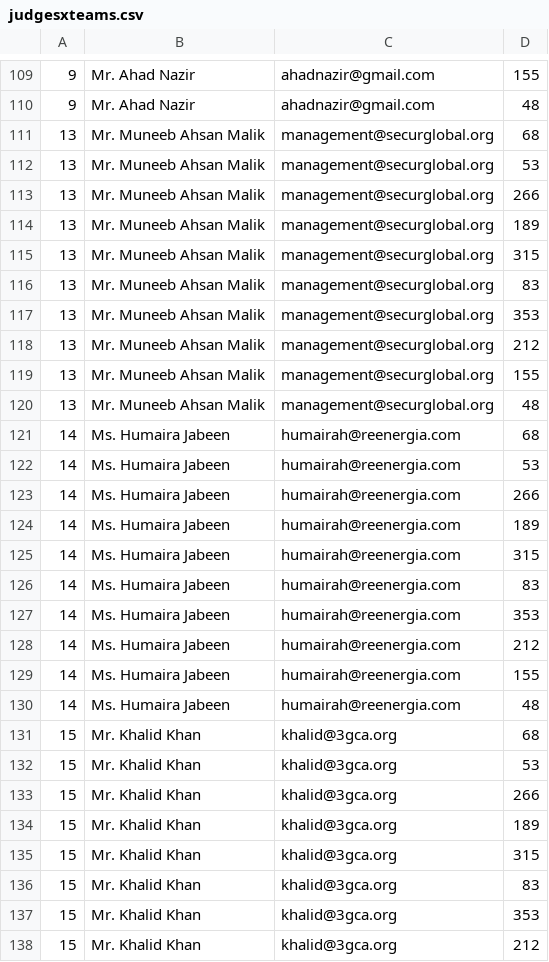
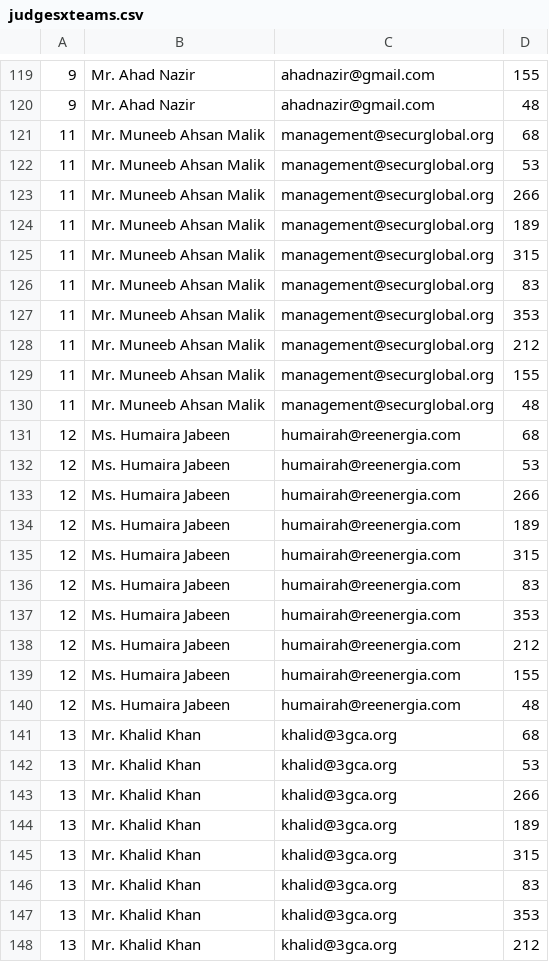
Before and after one commit to amughalbscs16/Judge-Participants-System--Laravel-PHP, a CSV file: Data/judgesxteams.csv, drawn as a sheet; only a part is shown, gaps mark what is left out; the diff covers the shown part only.

```diff
--- a/Data/judgesxteams.csv
+++ b/Data/judgesxteams.csv
@@ -110,29 +120,29 @@
 9,Mr. Ahad Nazir ,ahadnazir@gmail.com,48
-13,Mr. Muneeb Ahsan Malik,management@securglobal.org,68
-13,Mr. Muneeb Ahsan Malik,management@securglobal.org,53
-13,Mr. Muneeb Ahsan Malik,management@securglobal.org,266
-13,Mr. Muneeb Ahsan Malik,management@securglobal.org,189
-13,Mr. Muneeb Ahsan Malik,management@securglobal.org,315
-13,Mr. Muneeb Ahsan Malik,management@securglobal.org,83
-13,Mr. Muneeb Ahsan Malik,management@securglobal.org,353
-13,Mr. Muneeb Ahsan Malik,management@securglobal.org,212
-13,Mr. Muneeb Ahsan Malik,management@securglobal.org,155
-13,Mr. Muneeb Ahsan Malik,management@securglobal.org,48
-14,Ms. Humaira Jabeen,humairah@reenergia.com,68
-14,Ms. Humaira Jabeen,humairah@reenergia.com,53
-14,Ms. Humaira Jabeen,humairah@reenergia.com,266
-14,Ms. Humaira Jabeen,humairah@reenergia.com,189
-14,Ms. Humaira Jabeen,humairah@reenergia.com,315
-14,Ms. Humaira Jabeen,humairah@reenergia.com,83
-14,Ms. Humaira Jabeen,humairah@reenergia.com,353
-14,Ms. Humaira Jabeen,humairah@reenergia.com,212
-14,Ms. Humaira Jabeen,humairah@reenergia.com,155
-14,Ms. Humaira Jabeen,humairah@reenergia.com,48
-15,Mr. Khalid Khan,khalid@3gca.org,68
-15,Mr. Khalid Khan,khalid@3gca.org,53
-15,Mr. Khalid Khan,khalid@3gca.org,266
-15,Mr. Khalid Khan,khalid@3gca.org,189
-15,Mr. Khalid Khan,khalid@3gca.org,315
-15,Mr. Khalid Khan,khalid@3gca.org,83
-15,Mr. Khalid Khan,khalid@3gca.org,353
-15,Mr. Khalid Khan,khalid@3gca.org,212
+11,Mr. Muneeb Ahsan Malik,management@securglobal.org,68
+11,Mr. Muneeb Ahsan Malik,management@securglobal.org,53
+11,Mr. Muneeb Ahsan Malik,management@securglobal.org,266
+11,Mr. Muneeb Ahsan Malik,management@securglobal.org,189
+11,Mr. Muneeb Ahsan Malik,management@securglobal.org,315
+11,Mr. Muneeb Ahsan Malik,management@securglobal.org,83
+11,Mr. Muneeb Ahsan Malik,management@securglobal.org,353
+11,Mr. Muneeb Ahsan Malik,management@securglobal.org,212
+11,Mr. Muneeb Ahsan Malik,management@securglobal.org,155
+11,Mr. Muneeb Ahsan Malik,management@securglobal.org,48
+12,Ms. Humaira Jabeen,humairah@reenergia.com,68
+12,Ms. Humaira Jabeen,humairah@reenergia.com,53
+12,Ms. Humaira Jabeen,humairah@reenergia.com,266
+12,Ms. Humaira Jabeen,humairah@reenergia.com,189
+12,Ms. Humaira Jabeen,humairah@reenergia.com,315
+12,Ms. Humaira Jabeen,humairah@reenergia.com,83
+12,Ms. Humaira Jabeen,humairah@reenergia.com,353
+12,Ms. Humaira Jabeen,humairah@reenergia.com,212
+12,Ms. Humaira Jabeen,humairah@reenergia.com,155
+12,Ms. Humaira Jabeen,humairah@reenergia.com,48
+13,Mr. Khalid Khan,khalid@3gca.org,68
+13,Mr. Khalid Khan,khalid@3gca.org,53
+13,Mr. Khalid Khan,khalid@3gca.org,266
+13,Mr. Khalid Khan,khalid@3gca.org,189
+13,Mr. Khalid Khan,khalid@3gca.org,315
+13,Mr. Khalid Khan,khalid@3gca.org,83
+13,Mr. Khalid Khan,khalid@3gca.org,353
+13,Mr. Khalid Khan,khalid@3gca.org,212
```
Also changed, not shown: 10 added rows and 120 edited cells elsewhere in this file, 2 other files.
